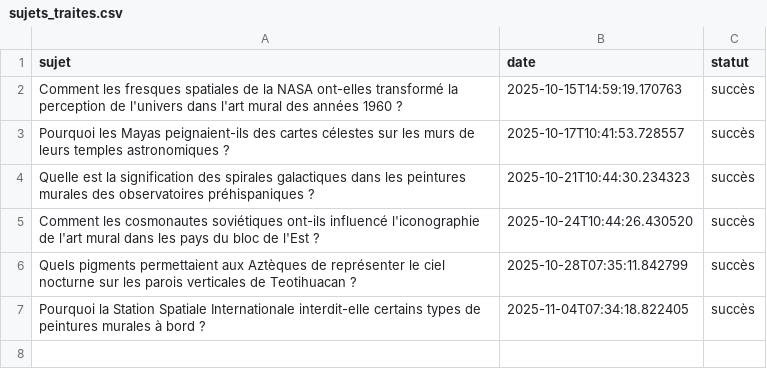
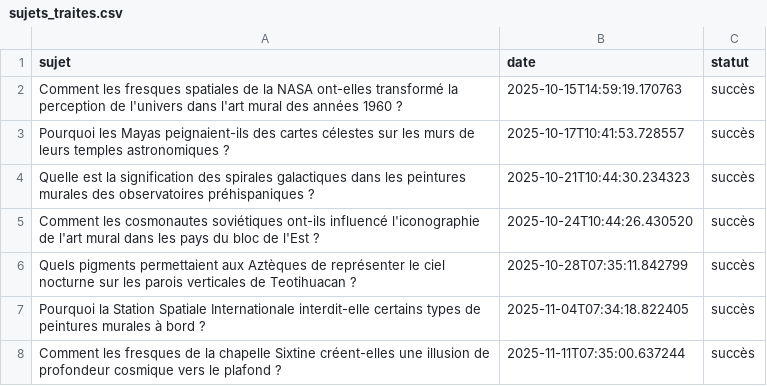
Before and after one commit to Metalosmose21/Espace-2, a CSV file: sujets_traites.csv, drawn as a sheet.

```diff
--- a/sujets_traites.csv
+++ b/sujets_traites.csv
@@ -7 +7,2 @@ Quels pigments permettaient aux Aztèques de représenter le ciel nocturne sur l
 Pourquoi la Station Spatiale Internationale interdit-elle certains types de peintures murales à bord ?,2025-11-04T07:34:18.822405,succès
+Comment les fresques de la chapelle Sixtine créent-elles une illusion de profondeur cosmique vers le plafond ?,2025-11-11T07:35:00.637244,succès
```
Also changed, not shown: sujets.csv.
